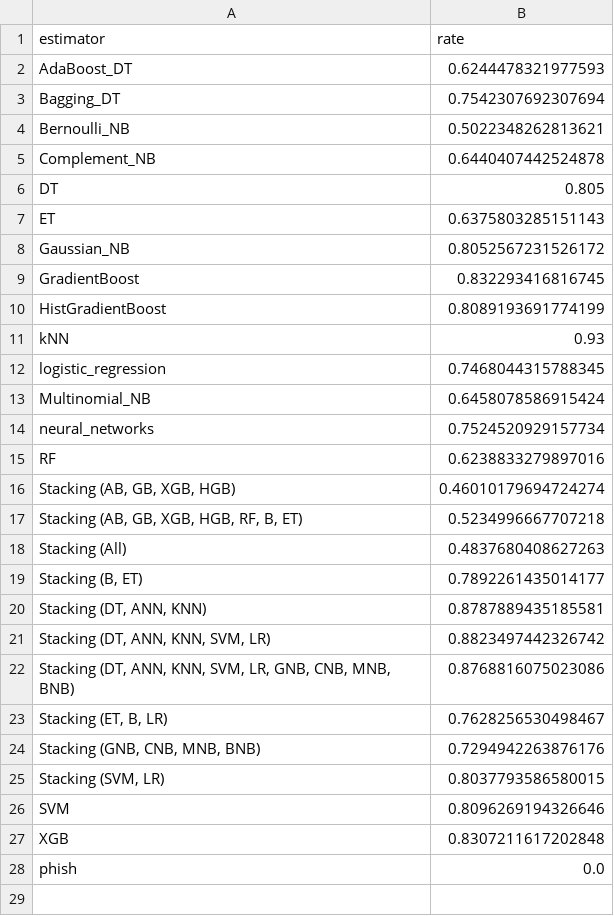
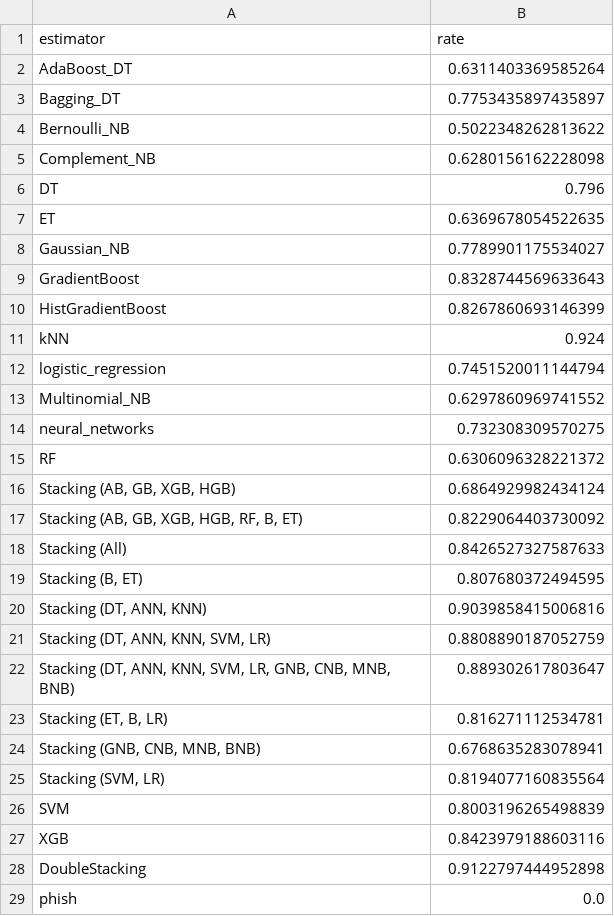
Before and after one commit to KostyaRyabov/phishDetect, a CSV file: data/logs/estimator_legit_rate.csv, drawn as a sheet.

```diff
--- a/data/logs/estimator_legit_rate.csv
+++ b/data/logs/estimator_legit_rate.csv
@@ -1,28 +1,29 @@
 estimator,rate
-AdaBoost_DT,0.6244478321977593
-Bagging_DT,0.7542307692307694
-Bernoulli_NB,0.5022348262813621
-Complement_NB,0.6440407442524878
-DT,0.805
-ET,0.6375803285151143
-Gaussian_NB,0.8052567231526172
-GradientBoost,0.832293416816745
-HistGradientBoost,0.8089193691774199
-kNN,0.93
-logistic_regression,0.7468044315788345
-Multinomial_NB,0.6458078586915424
-neural_networks,0.7524520929157734
-RF,0.6238833279897016
-"Stacking (AB, GB, XGB, HGB)",0.46010179694724274
-"Stacking (AB, GB, XGB, HGB, RF, B, ET)",0.5234996667707218
-Stacking (All),0.4837680408627263
-"Stacking (B, ET)",0.7892261435014177
-"Stacking (DT, ANN, KNN)",0.8787889435185581
-"Stacking (DT, ANN, KNN, SVM, LR)",0.8823497442326742
-"Stacking (DT, ANN, KNN, SVM, LR, GNB, CNB, MNB, BNB)",0.8768816075023086
-"Stacking (ET, B, LR)",0.7628256530498467
-"Stacking (GNB, CNB, MNB, BNB)",0.7294942263876176
-"Stacking (SVM, LR)",0.8037793586580015
-SVM,0.8096269194326646
-XGB,0.8307211617202848
+AdaBoost_DT,0.6311403369585264
+Bagging_DT,0.7753435897435897
+Bernoulli_NB,0.5022348262813622
+Complement_NB,0.6280156162228098
+DT,0.796
+ET,0.6369678054522635
+Gaussian_NB,0.7789901175534027
+GradientBoost,0.8328744569633643
+HistGradientBoost,0.8267860693146399
+kNN,0.924
+logistic_regression,0.7451520011144794
+Multinomial_NB,0.6297860969741552
+neural_networks,0.732308309570275
+RF,0.6306096328221372
+"Stacking (AB, GB, XGB, HGB)",0.6864929982434124
+"Stacking (AB, GB, XGB, HGB, RF, B, ET)",0.8229064403730092
+Stacking (All),0.8426527327587633
+"Stacking (B, ET)",0.807680372494595
+"Stacking (DT, ANN, KNN)",0.9039858415006816
+"Stacking (DT, ANN, KNN, SVM, LR)",0.8808890187052759
+"Stacking (DT, ANN, KNN, SVM, LR, GNB, CNB, MNB, BNB)",0.889302617803647
+"Stacking (ET, B, LR)",0.816271112534781
+"Stacking (GNB, CNB, MNB, BNB)",0.6768635283078941
+"Stacking (SVM, LR)",0.8194077160835564
+SVM,0.8003196265498839
+XGB,0.8423979188603116
+DoubleStacking,0.9122797444952898
 phish,0.0
```
Also changed, not shown: data/logs/estimator_avg_time.csv, data/logs/estimator_legit_vote.csv, 33 other files.
